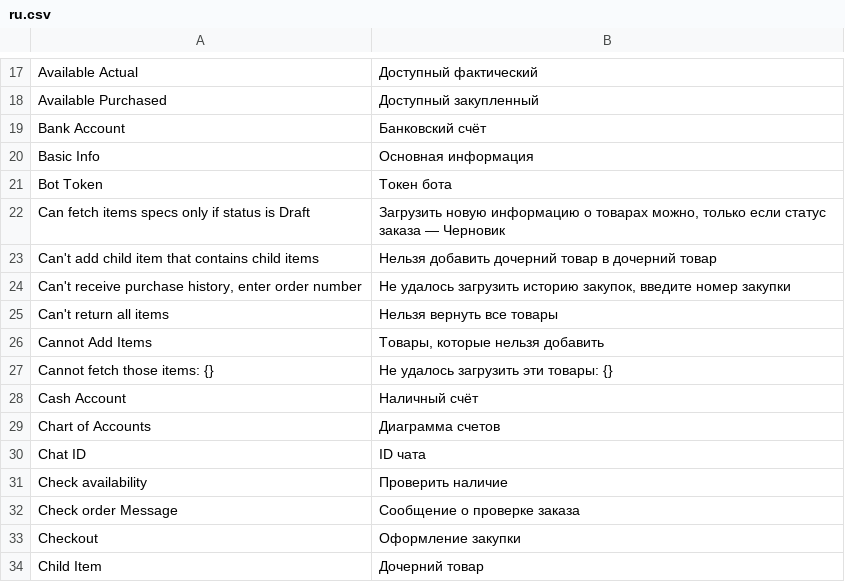
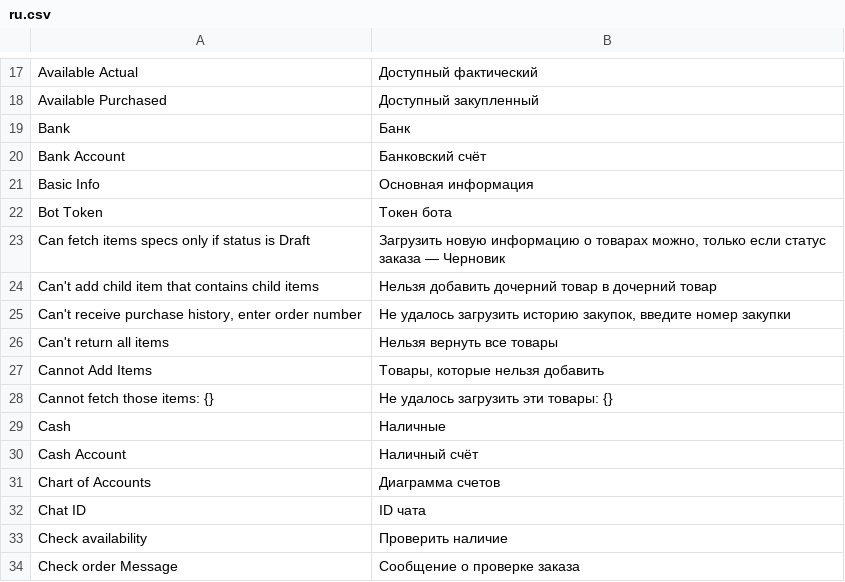
Before and after one commit to vrslev/comfort, a CSV file: comfort/translations/ru.csv, drawn as a sheet; only a part is shown, gaps mark what is left out; the shorter side is filled out with more unchanged rows.

Commit message:
fix(Translations): Cash or Bank in Sales Order

```diff
--- a/comfort/translations/ru.csv
+++ b/comfort/translations/ru.csv
@@ -18,2 +18,3 @@ Available Actual,Доступный фактический
 Available Purchased,Доступный закупленный
+Bank,Банк
 Bank Account,Банковский счёт
@@ -27,2 +28,3 @@ Cannot Add Items,"Товары, которые нельзя добавить"
 Cannot fetch those items: {},Не удалось загрузить эти товары: {}
+Cash,Наличные
 Cash Account,Наличный счёт
```
Also changed, not shown: 1 other file.
